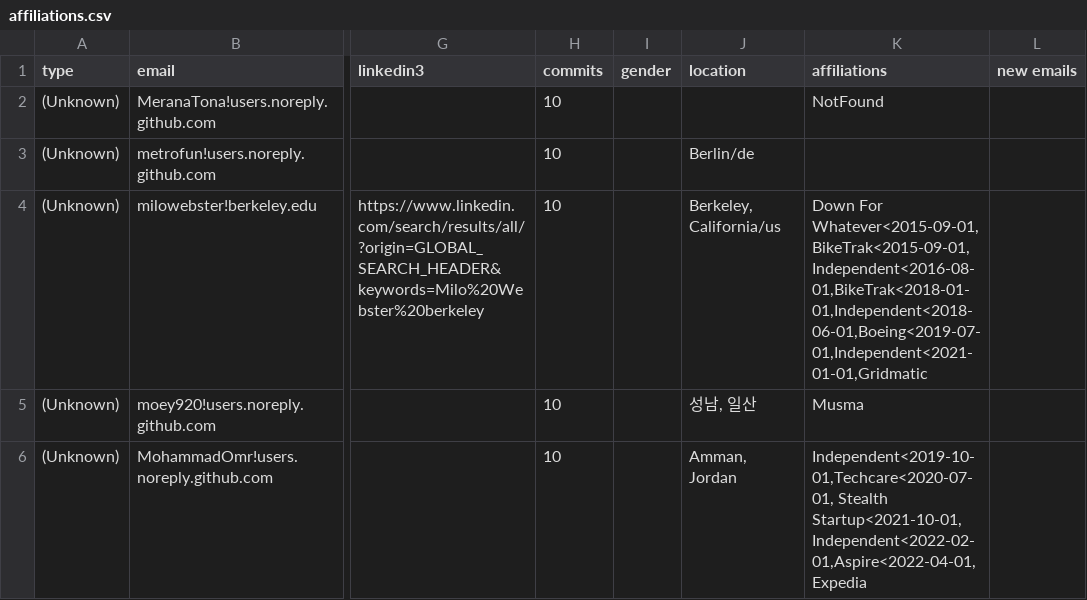
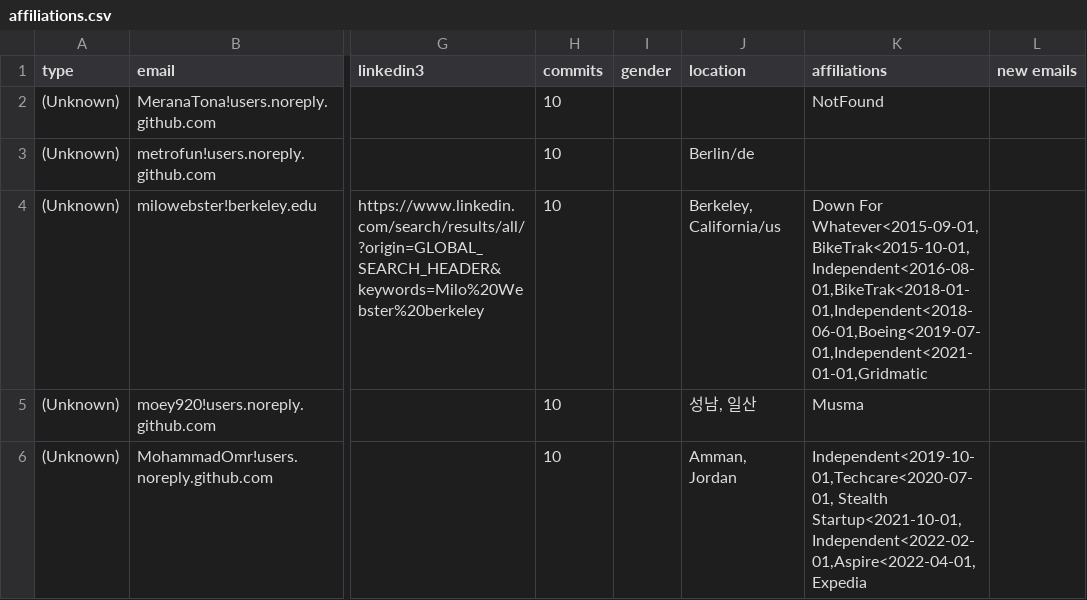
Before and after one commit to cncf/gitdm, a CSV file: src/affiliations.csv, drawn as a sheet; only a part is shown, gaps mark what is left out; the diff covers the shown part only; the diff names each change by its address in the sheet, - before the commit and + after, or states it on an @@ line.

Commit message:
manual fixes
Signed-off-by: Łukasz Gryglicki <lgryglicki@cncf.io>

```diff
--- a/src/affiliations.csv
+++ b/src/affiliations.csv
-K4 (affiliations): Down For Whatever<2015-09-01,BikeTrak<2015-09-01,Independent<2016-08-01,BikeTrak<2018-01-01,Independent<2018-06-01,Boeing<2019-07-01,Independent<2021-01-01,Gridmatic
+K4 (affiliations): Down For Whatever<2015-09-01,BikeTrak<2015-10-01,Independent<2016-08-01,BikeTrak<2018-01-01,Independent<2018-06-01,Boeing<2019-07-01,Independent<2021-01-01,Gridmatic
```
Also changed, not shown: 2 edited cells elsewhere in this file.
